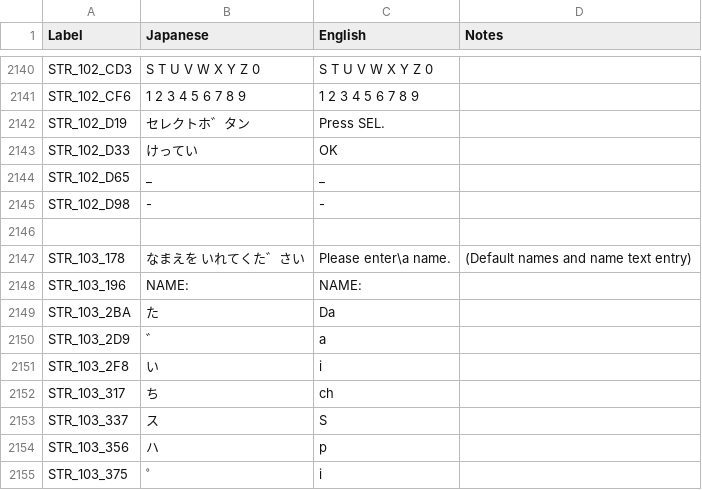
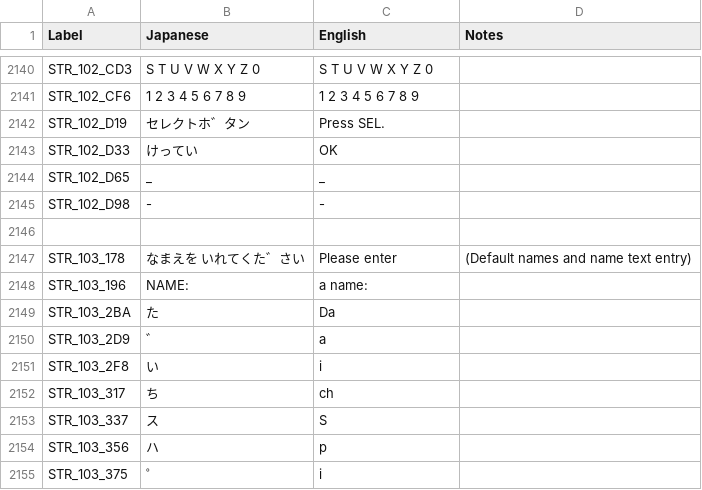
Before and after one commit to telefang/bugsite, a CSV file: script/bugvm_strings_system.csv, drawn as a sheet; only a part is shown, gaps mark what is left out.

```diff
--- a/script/bugvm_strings_system.csv
+++ b/script/bugvm_strings_system.csv
@@ -2146,4 +2146,4 @@ STR_102_D98,-,-,
 ,,,
-STR_103_178,なまえを いれてくた゛さい,Please enter\a name.,(Default names and name text entry)
-STR_103_196,NAME:,NAME:,
+STR_103_178,なまえを いれてくた゛さい,Please enter,(Default names and name text entry)
+STR_103_196,NAME:,a name:,
 STR_103_2BA,た,Da,
```
Also changed, not shown: script/bugvm_strings_story.csv.
